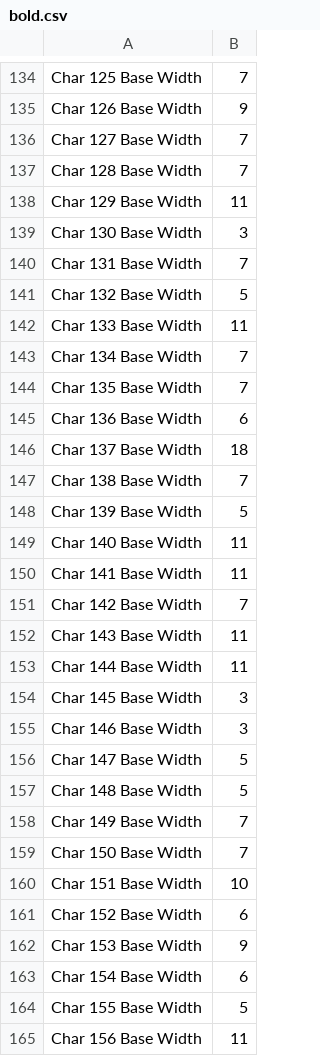
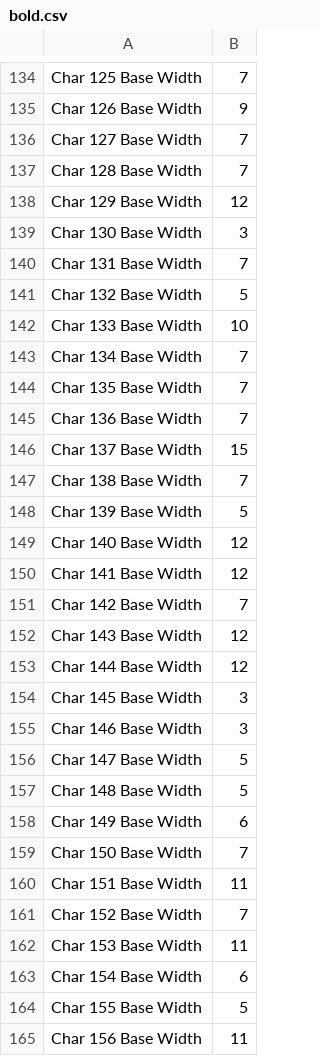
Before and after one commit to gasti-jm/argentum-online-lwjgl3, a CSV file: resources/fonts/bold.csv, drawn as a sheet; only a part is shown, gaps mark what is left out; the diff covers the shown part only.

```diff
--- a/resources/fonts/bold.csv
+++ b/resources/fonts/bold.csv
@@ -137,3 +137,3 @@ Char 127 Base Width,7
 Char 128 Base Width,7
-Char 129 Base Width,11
+Char 129 Base Width,12
 Char 130 Base Width,3
@@ -141,14 +141,14 @@ Char 131 Base Width,7
 Char 132 Base Width,5
-Char 133 Base Width,11
+Char 133 Base Width,10
 Char 134 Base Width,7
 Char 135 Base Width,7
-Char 136 Base Width,6
-Char 137 Base Width,18
+Char 136 Base Width,7
+Char 137 Base Width,15
 Char 138 Base Width,7
 Char 139 Base Width,5
-Char 140 Base Width,11
-Char 141 Base Width,11
+Char 140 Base Width,12
+Char 141 Base Width,12
 Char 142 Base Width,7
-Char 143 Base Width,11
-Char 144 Base Width,11
+Char 143 Base Width,12
+Char 144 Base Width,12
 Char 145 Base Width,3
@@ -157,7 +157,7 @@ Char 147 Base Width,5
 Char 148 Base Width,5
-Char 149 Base Width,7
+Char 149 Base Width,6
 Char 150 Base Width,7
-Char 151 Base Width,10
-Char 152 Base Width,6
-Char 153 Base Width,9
+Char 151 Base Width,11
+Char 152 Base Width,7
+Char 153 Base Width,11
 Char 154 Base Width,6
```
Also changed, not shown: 60 edited cells elsewhere in this file, resources/fonts/bold-italic.csv, resources/fonts/normal-italic.csv, 4 other files.
